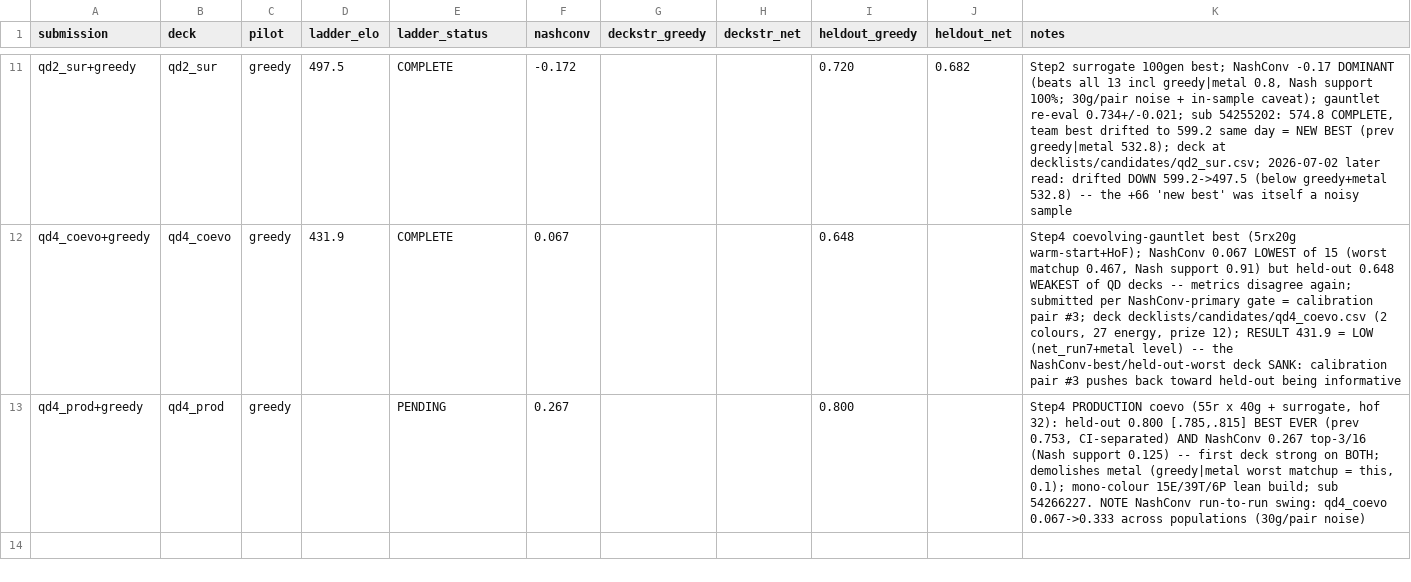
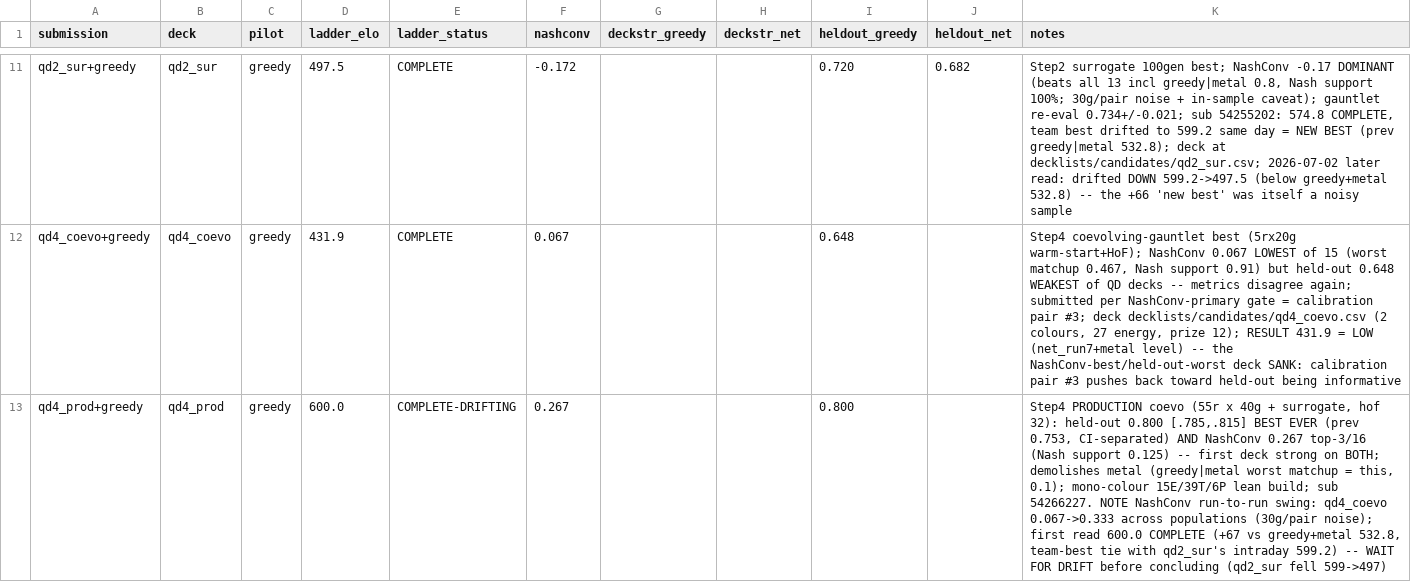
Before and after one commit to kohbanye/kaggle-pokemon, a CSV file: results/ladder_corr.csv, drawn as a sheet; only a part is shown, gaps mark what is left out; the diff names each change by its address in the sheet, - before the commit and + after, or states it on an @@ line.

```diff
--- a/results/ladder_corr.csv
+++ b/results/ladder_corr.csv
-D13 (ladder_elo): (empty)
+D13 (ladder_elo): 600.0
-E13 (ladder_status): PENDING
+E13 (ladder_status): COMPLETE-DRIFTING
-K13 (notes): …populations (30g/pair noise)
+K13 (notes): …populations (30g/pair noise); first read 600.0 COMPLETE (+67 vs greedy+metal 532.8, team-best tie with qd2_sur's intraday 599.2) -- WAIT FOR DRIFT before concluding (qd2_sur fell 599->497)
```
